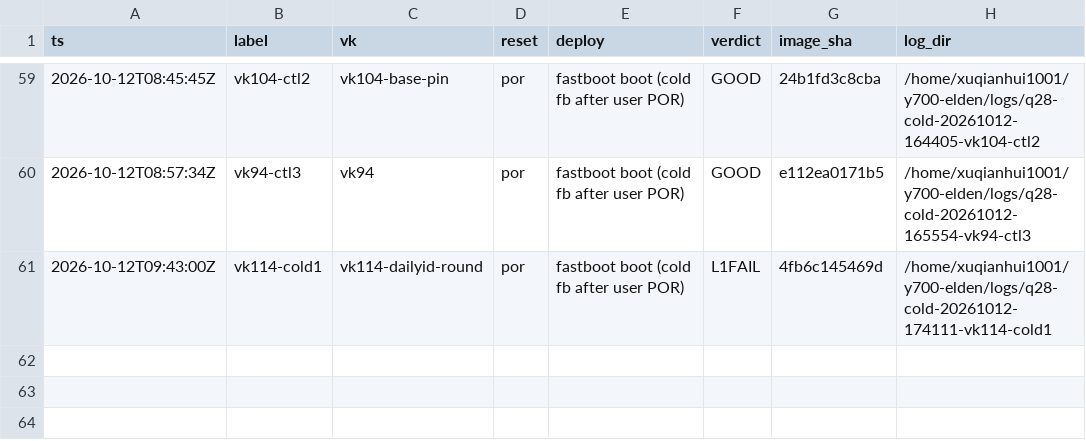
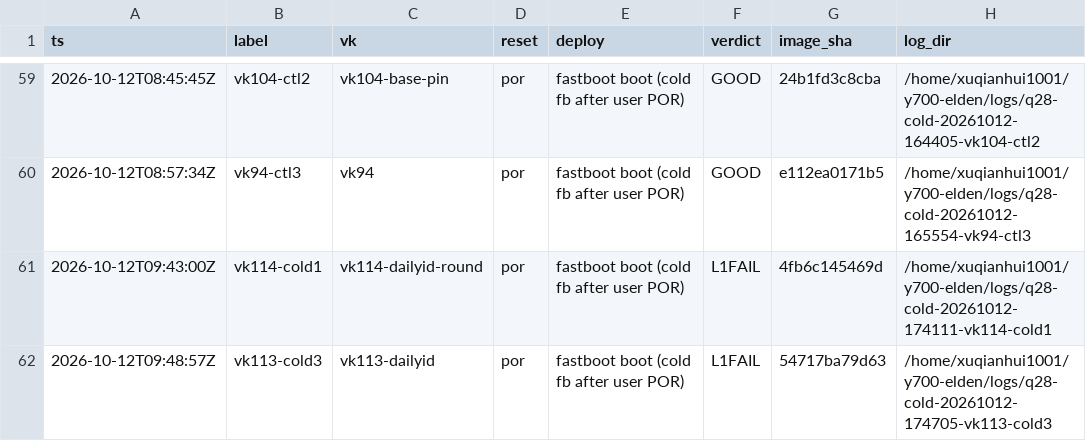
Before and after one commit to xiaquwan1001/lenovo-legion-y700-gen4-tb322fc-elden-linux, a TSV file: reports/trials/index.tsv, drawn as a sheet; only a part is shown, gaps mark what is left out.

Commit message:
trials(q28): 收录当晚 3 发（vk94-ctl3 / vk114-cold1 / vk113-cold3）

```diff
--- a/reports/trials/index.tsv
+++ b/reports/trials/index.tsv
@@ -61 +61,2 @@ ts	label	vk	reset	deploy	verdict	image_sha	log_dir
 2026-10-12T09:43:00Z	vk114-cold1	vk114-dailyid-round	por	fastboot boot (cold fb after user POR)	L1FAIL	4fb6c145469d	/home/xuqianhui1001/y700-elden/logs/q28-cold-20261012-174111-vk114-cold1
+2026-10-12T09:48:57Z	vk113-cold3	vk113-dailyid	por	fastboot boot (cold fb after user POR)	L1FAIL	54717ba79d63	/home/xuqianhui1001/y700-elden/logs/q28-cold-20261012-174705-vk113-cold3
```
Also changed, not shown: 1 other file.
